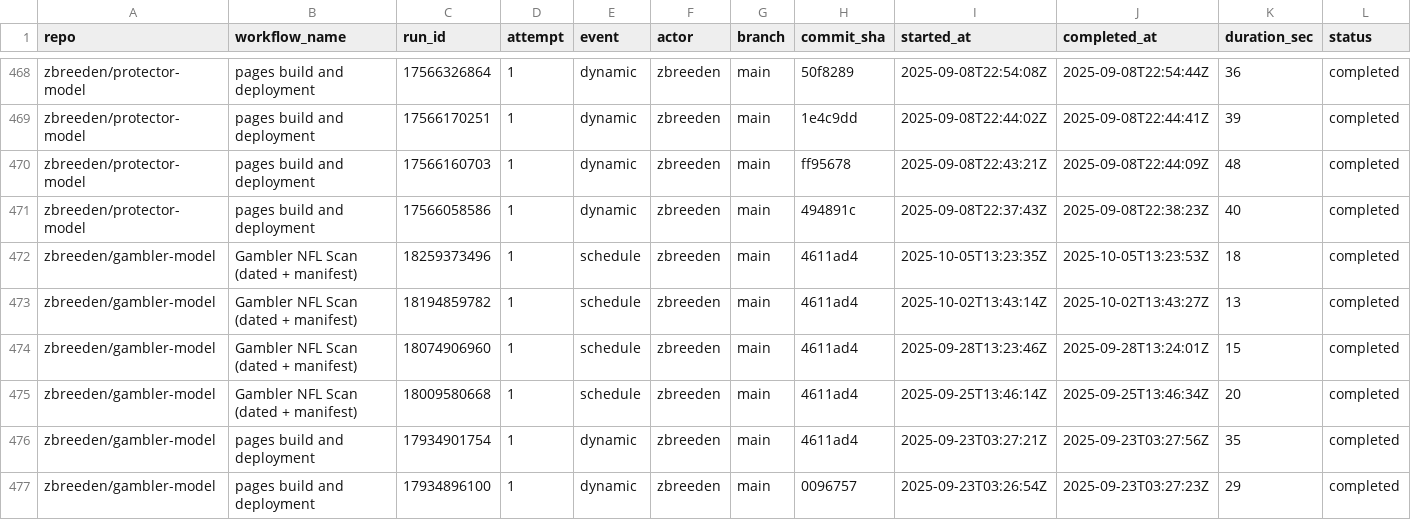
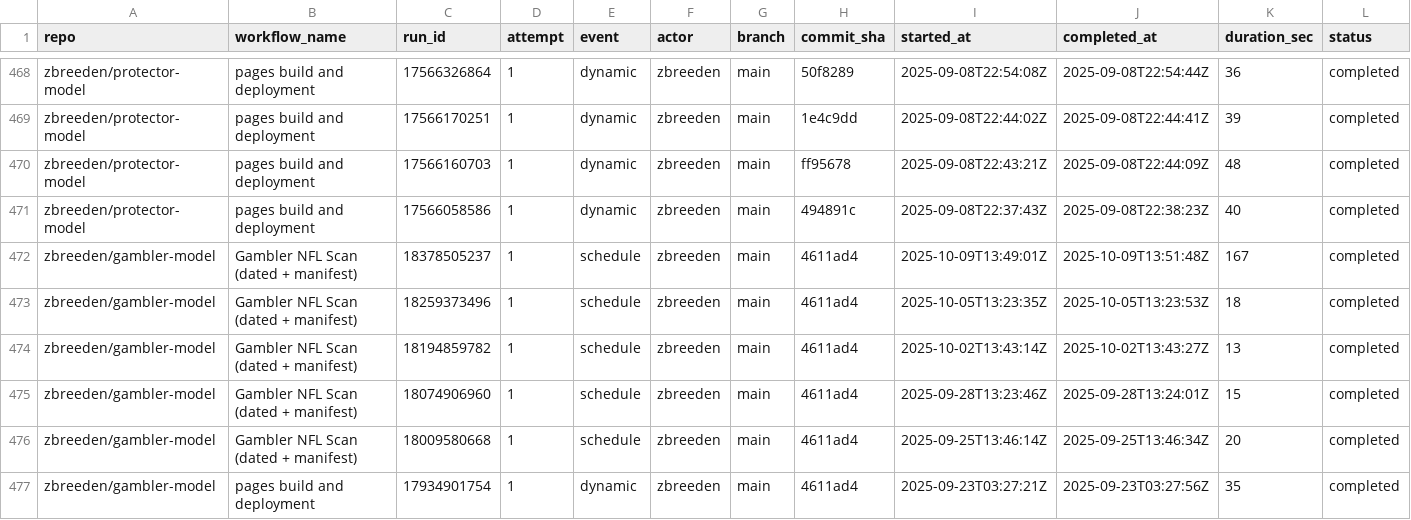
Before and after one commit to zbreeden/launch-model, a CSV file: data/ops/workflow_runs.csv, drawn as a sheet; only a part is shown, gaps mark what is left out; the shorter side is filled out with more unchanged rows; rows hold the shown columns only; the diff names each change by its address in the sheet, - before the commit and + after, or states it on an @@ line.

```diff
--- a/data/ops/workflow_runs.csv
+++ b/data/ops/workflow_runs.csv
+row 472: zbreeden/gambler-model | Gambler NFL Scan (dated + manifest) | 18378505237 | 1 | schedule | zbreeden | main | 4611ad4 | 2025-10-09T13:49:01Z | 2025-10-09T13:51:48Z | 167 | completed
```
